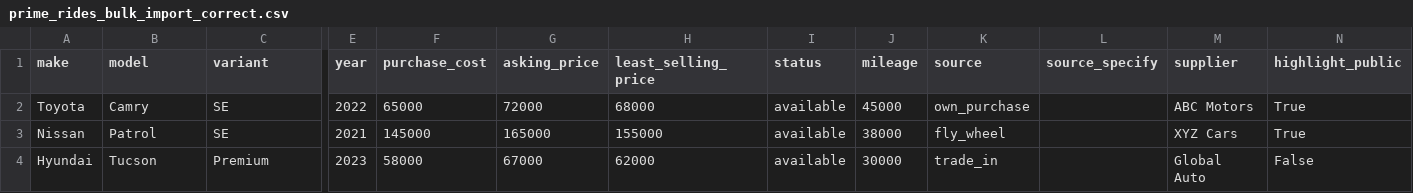
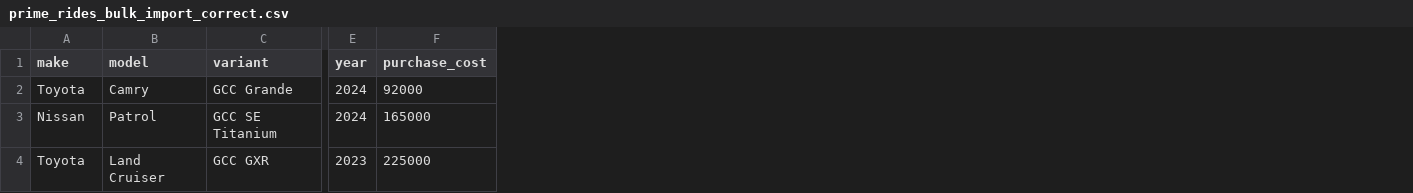
Before and after one commit to AabuUbaid/prime-rides-v2, a CSV file: frontend/dms/public/prime_rides_bulk_import_correct.csv, drawn as a sheet; only a part is shown, gaps mark what is left out; removed rows and columns are numbered as before the commit, all else as after; rows hold the shown columns only; the diff covers the shown part only; the diff names each change by its address in the sheet, - before the commit and + after, or states it on an @@ line.

```diff
--- a/frontend/dms/public/prime_rides_bulk_import_correct.csv
+++ b/frontend/dms/public/prime_rides_bulk_import_correct.csv
-column G (asking_price), rows 2-3: 72000 | 165000
-column H (least_selling_price), rows 2-3: 68000 | 155000
-column I (status), rows 2-3: available | available
-column J (mileage), rows 2-3: 45000 | 38000
-column K (source), rows 2-3: own_purchase | fly_wheel
-column L (source_specify), empty
-column M (supplier), rows 2-3: ABC Motors | XYZ Cars
-column N (highlight_public), rows 2-3: True | True
-C2 (variant): SE
+C2 (variant): GCC Grande
-E2 (year): 2022
+E2 (year): 2024
-F2 (purchase_cost): 65000
+F2 (purchase_cost): 92000
-C3 (variant): SE
+C3 (variant): GCC SE Titanium
-E3 (year): 2021
+E3 (year): 2024
-F3 (purchase_cost): 145000
+F3 (purchase_cost): 165000
-row 4: Hyundai | Tucson | Premium | 2023 | 58000 | 67000 | 62000 | available | 30000 | trade_in |  | Global Auto | False
+row 4: Toyota | Land Cruiser | GCC GXR | 2023 | 225000
```
Also changed, not shown: 4 edited cells elsewhere in this file, 2 other files.
